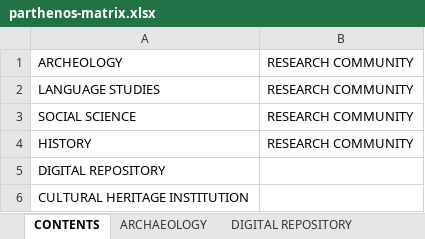
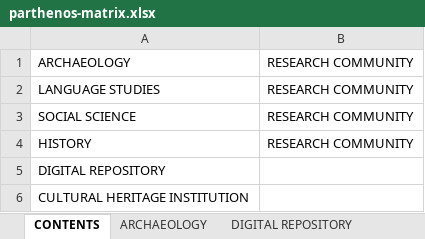
Before and after one commit to DANS-KNAW/parthenos-widget, an Excel workbook: data/parthenos-matrix.xlsx, sheet CONTENTS, drawn as a sheet; values as stored, in another font and other column widths than the file's, no borders; charts and pictures not drawn; the diff names each change by its address in the sheet, - before the commit and + after, or states it on an @@ line.

```diff
--- a/data/parthenos-matrix.xlsx (sheet CONTENTS)
+++ b/data/parthenos-matrix.xlsx (sheet CONTENTS)
-A1: ARCHEOLOGY
+A1: ARCHAEOLOGY
```
Also changed, not shown: sheet CULTURAL HERITAGE INSTITUTION, sheet DIGITAL REPOSITORY, charts or pictures.
